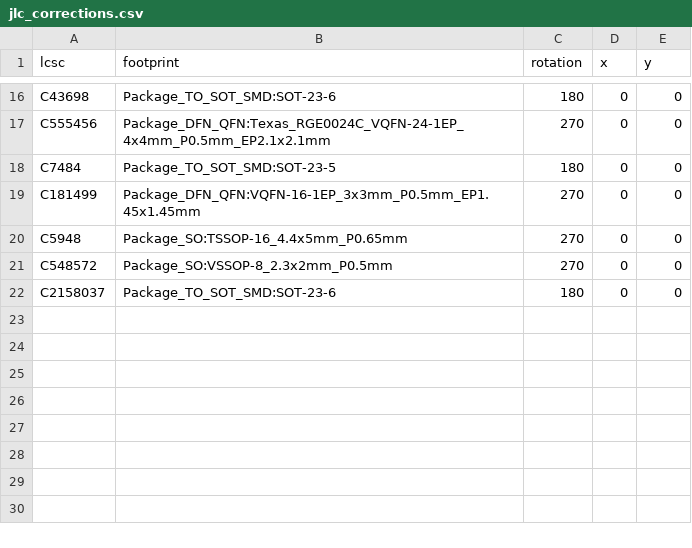
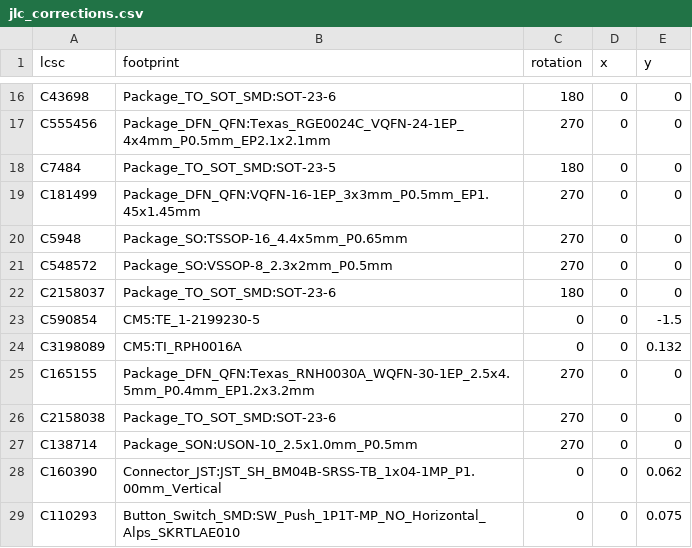
Before and after one commit to hydazz/iasis, a CSV file: hardware/tools/jlc_corrections.csv, drawn as a sheet; only a part is shown, gaps mark what is left out; the diff names each change by its address in the sheet, - before the commit and + after, or states it on an @@ line.

Commit message:
fix(cm5): add JLC placement corrections for the side board
Measured against the EasyEDA footprints JLC places: HD3SS3220, AP22652W6-7 and TPD4E05U06 turn 270 degrees; the M.2 socket, LM61480, fan header and nRPIBOOT switch need their EasyEDA origins. The LM61480's EasyEDA origin sits 0.13 mm off its body centre.

```diff
--- a/hardware/tools/jlc_corrections.csv
+++ b/hardware/tools/jlc_corrections.csv
+row 23: C590854 | CM5:TE_1-2199230-5 | 0 | 0 | -1.5
+row 24: C3198089 | CM5:TI_RPH0016A | 0 | 0 | 0.132
+row 25: C165155 | Package_DFN_QFN:Texas_RNH0030A_WQFN-30-1EP_2.5x4.5mm_P0.4mm_EP1.2x3.2mm | 270 | 0 | 0
+row 26: C2158038 | Package_TO_SOT_SMD:SOT-23-6 | 270 | 0 | 0
+row 27: C138714 | Package_SON:USON-10_2.5x1.0mm_P0.5mm | 270 | 0 | 0
+row 28: C160390 | Connector_JST:JST_SH_BM04B-SRSS-TB_1x04-1MP_P1.00mm_Vertical | 0 | 0 | 0.062
+row 29: C110293 | Button_Switch_SMD:SW_Push_1P1T-MP_NO_Horizontal_Alps_SKRTLAE010 | 0 | 0 | 0.075
```
